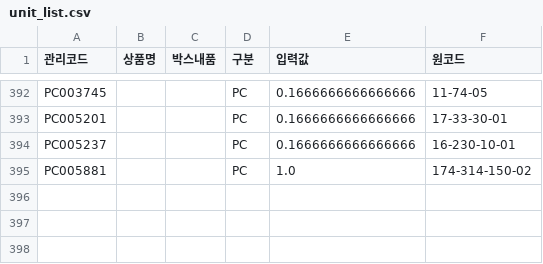
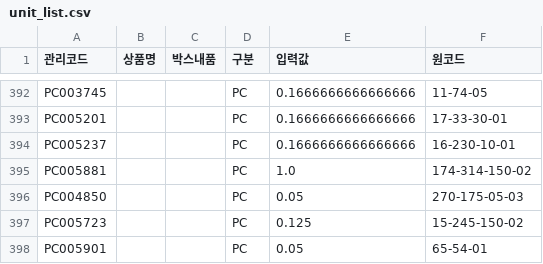
Before and after one commit to OURPROJECTDAO/work-automation-app, a CSV file: reference/unit_list.csv, drawn as a sheet; only a part is shown, gaps mark what is left out; the diff names each change by its address in the sheet, - before the commit and + after, or states it on an @@ line.

Commit message:
ref: 낱개처리목록 갱신

```diff
--- a/reference/unit_list.csv
+++ b/reference/unit_list.csv
+row 396: PC004850 |  |  | PC | 0.05 | 270-175-05-03
+row 397: PC005723 |  |  | PC | 0.125 | 15-245-150-02
+row 398: PC005901 |  |  | PC | 0.05 | 65-54-01
```
